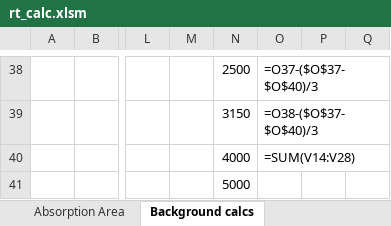
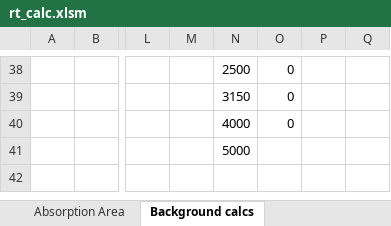
Before and after one commit to Mayneman/JSKReverbUI, an Excel workbook: ReportFiles/rt_calc.xlsm, sheet Background calcs, drawn as a sheet; only a part is shown, gaps mark what is left out; values as stored, in another font and other column widths than the file's, no borders; formulas without a stored value are shown as written; the diff covers the shown part only; the diff names each change by its address in the sheet, - before the commit and + after, or states it on an @@ line.

```diff
--- a/ReportFiles/rt_calc.xlsm (sheet Background calcs)
+++ b/ReportFiles/rt_calc.xlsm (sheet Background calcs)
-O38: =O37-($O$37-$O$40)/3
+O38: 0
-O39: =O38-($O$37-$O$40)/3
+O39: 0
-O40: =SUM(V14:V28)
+O40: 0
```
Also changed, not shown: 32 added rows, 32 removed rows and 8 edited cells elsewhere in this sheet, sheet T1 Empty Room, sheet Initial Parameters, sheet Output for Report, sheet Absorption Area, sheet T2 With Sample, charts or pictures, 2 other files.
